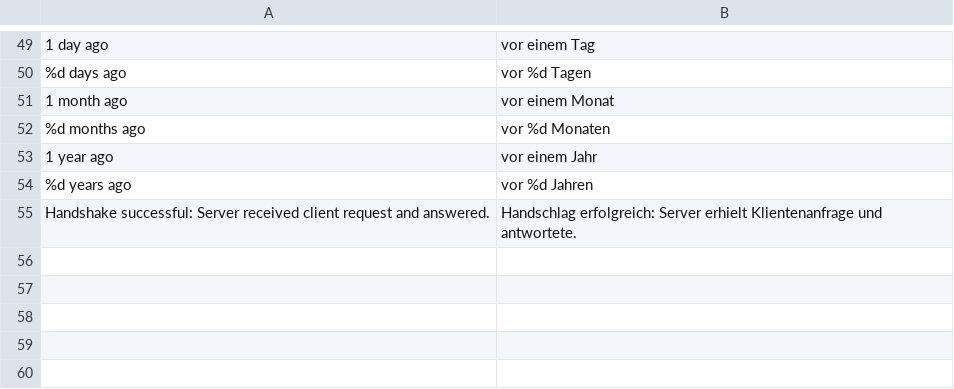
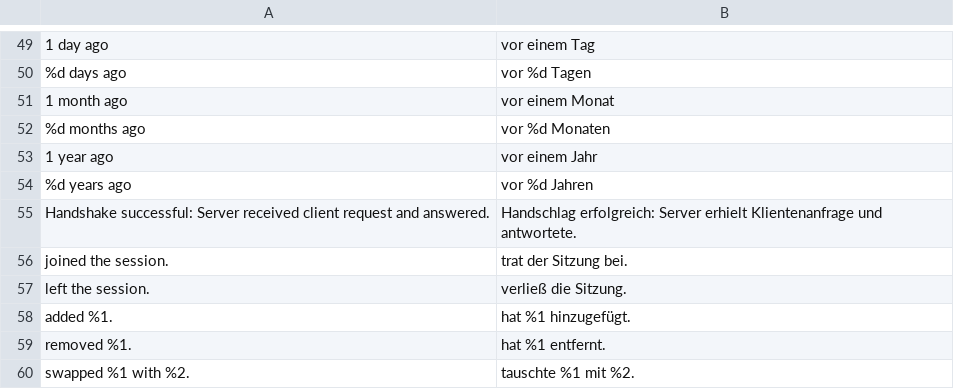
Before and after one commit to DasNerdwork/clashapp, a CSV file: lang/de_DE.csv, drawn as a sheet; only a part is shown, gaps mark what is left out; the diff names each change by its address in the sheet, - before the commit and + after, or states it on an @@ line.

Commit message:
Added websocket message translations and optimized javascript caching of translations

```diff
--- a/lang/de_DE.csv
+++ b/lang/de_DE.csv
+row 56: joined the session. | trat der Sitzung bei.
+row 57: left the session. | verließ die Sitzung.
+row 58: added %1. | hat %1 hinzugefügt.
+row 59: removed %1. | hat %1 entfernt.
+row 60: swapped %1 with %2. | tauschte %1 mit %2.
```
Also changed, not shown: lang/en_US.csv, 3 other files.
